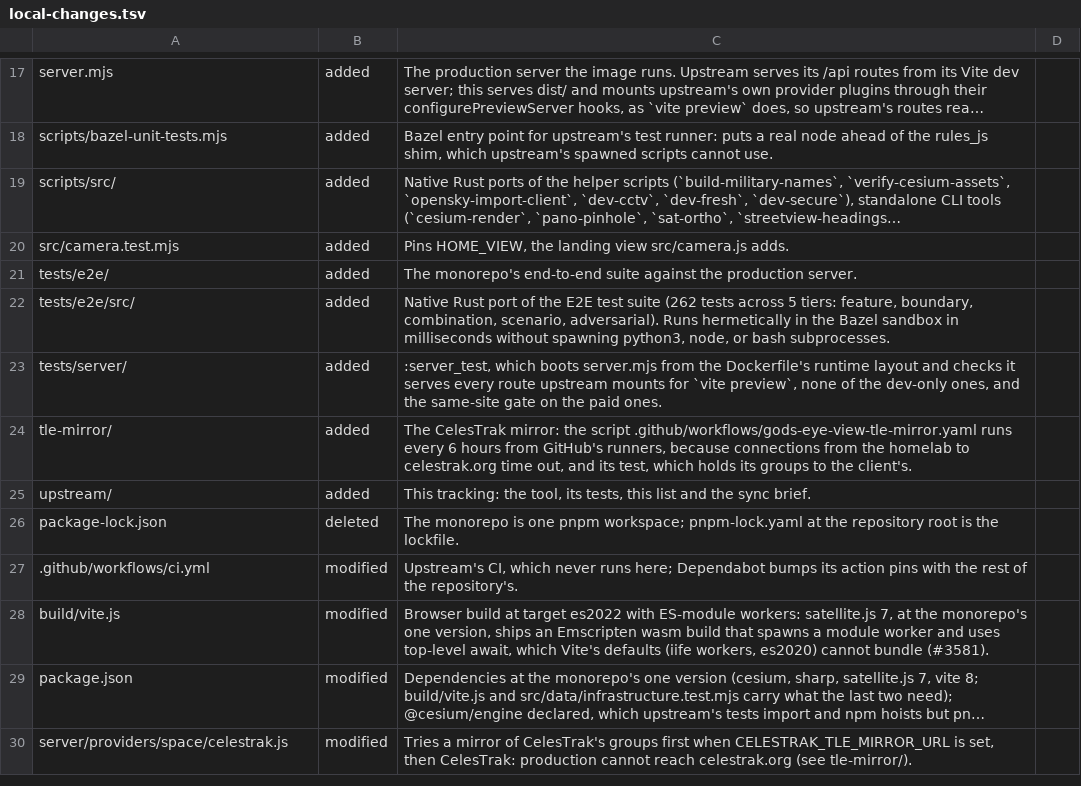
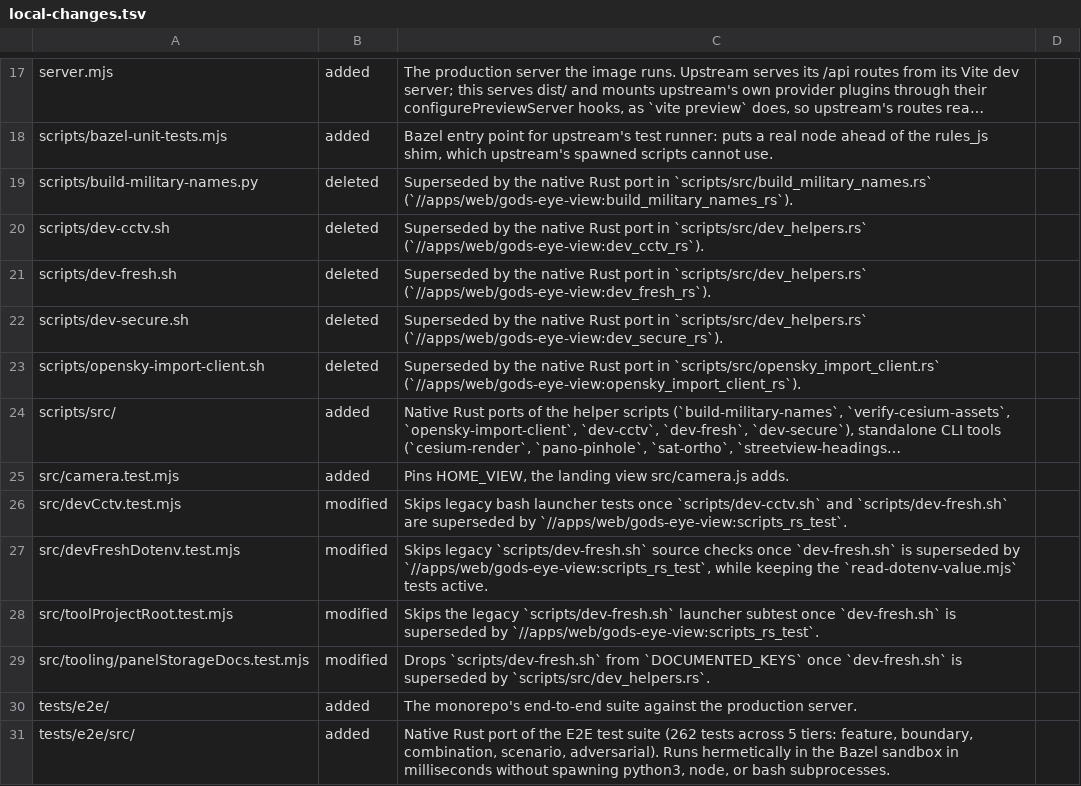
Before and after one commit to VitruvianSoftware/vitruvian-core, a TSV file: apps/web/gods-eye-view/upstream/local-changes.tsv, drawn as a sheet; only a part is shown, gaps mark what is left out; the shorter side is filled out with more unchanged rows; long unchanged cells end in …; the diff names each change by its address in the sheet, - before the commit and + after, or states it on an @@ line.

```diff
--- a/apps/web/gods-eye-view/upstream/local-changes.tsv
+++ b/apps/web/gods-eye-view/upstream/local-changes.tsv
+row 19: scripts/build-military-names.py | deleted | Superseded by the native Rust port in `scripts/src/build_military_names.rs` (`//apps/web/gods-eye-view:build_military_names_rs`).
+row 20: scripts/dev-cctv.sh | deleted | Superseded by the native Rust port in `scripts/src/dev_helpers.rs` (`//apps/web/gods-eye-view:dev_cctv_rs`).
+row 21: scripts/dev-fresh.sh | deleted | Superseded by the native Rust port in `scripts/src/dev_helpers.rs` (`//apps/web/gods-eye-view:dev_fresh_rs`).
+row 22: scripts/dev-secure.sh | deleted | Superseded by the native Rust port in `scripts/src/dev_helpers.rs` (`//apps/web/gods-eye-view:dev_secure_rs`).
+row 23: scripts/opensky-import-client.sh | deleted | Superseded by the native Rust port in `scripts/src/opensky_import_client.rs` (`//apps/web/gods-eye-view:opensky_import_client_rs`).
+row 26: src/devCctv.test.mjs | modified | Skips legacy bash launcher tests once `scripts/dev-cctv.sh` and `scripts/dev-fresh.sh` are superseded by `//apps/web/gods-eye-view:scripts_rs_test`.
+row 27: src/devFreshDotenv.test.mjs | modified | Skips legacy `scripts/dev-fresh.sh` source checks once `dev-fresh.sh` is superseded by `//apps/web/gods-eye-view:scripts_rs_test`, while keeping the `read-dotenv-value.mjs` tests active.
+row 28: src/toolProjectRoot.test.mjs | modified | Skips the legacy `scripts/dev-fresh.sh` launcher subtest once `dev-fresh.sh` is superseded by `//apps/web/gods-eye-view:scripts_rs_test`.
+row 29: src/tooling/panelStorageDocs.test.mjs | modified | Drops `scripts/dev-fresh.sh` from `DOCUMENTED_KEYS` once `dev-fresh.sh` is superseded by `scripts/src/dev_helpers.rs`.
```
Also changed, not shown: 50 other files.
